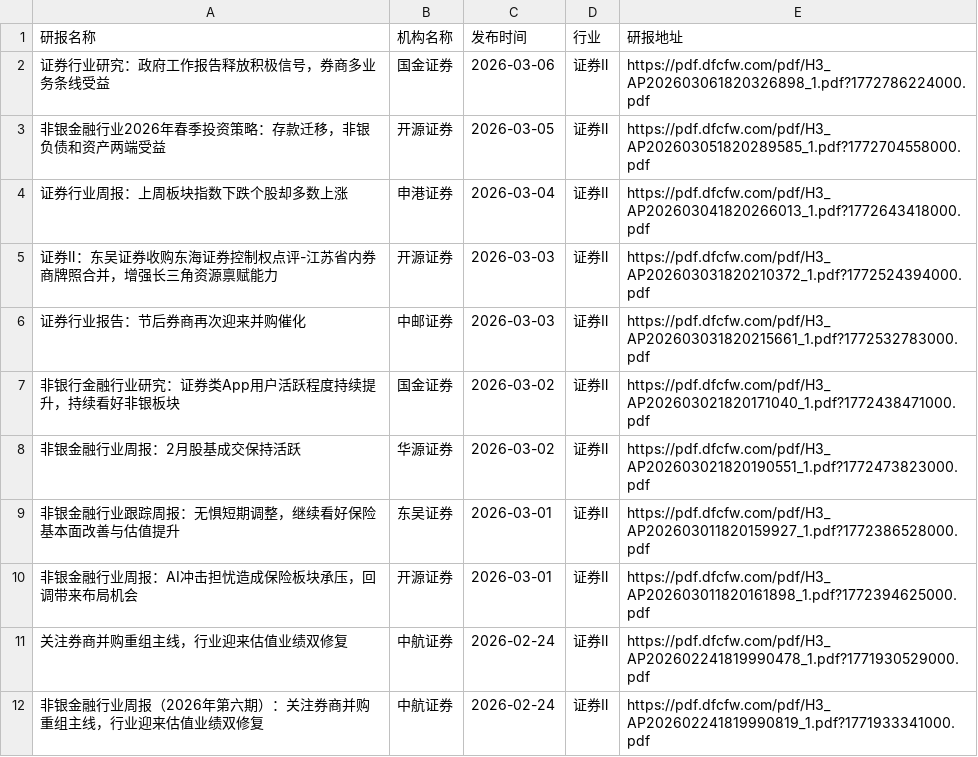
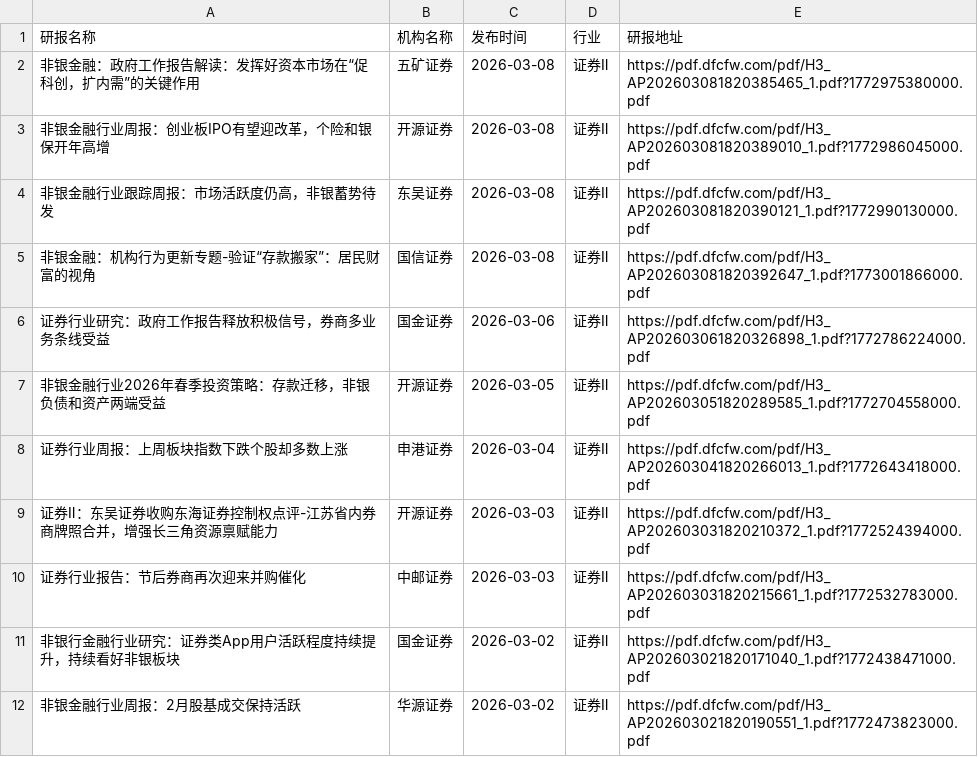
Before and after one commit to yueshandewu/dongcai_report, a CSV file: eastmoney/证券Ⅱ.csv, drawn as a sheet; only a part is shown; the shorter side is filled out with more unchanged rows; the diff names each change by its address in the sheet, - before the commit and + after, or states it on an @@ line.

```diff
--- a/eastmoney/证券Ⅱ.csv
+++ b/eastmoney/证券Ⅱ.csv
+row 2: 非银金融：政府工作报告解读：发挥好资本市场在“促科创，扩内需”的关键作用 | 五矿证券 | 2026-03-08 | 证券Ⅱ | https://pdf.dfcfw.com/pdf/H3_AP202603081820385465_1.pdf?1772975380000.pdf
+row 3: 非银金融行业周报：创业板IPO有望迎改革，个险和银保开年高增 | 开源证券 | 2026-03-08 | 证券Ⅱ | https://pdf.dfcfw.com/pdf/H3_AP202603081820389010_1.pdf?1772986045000.pdf
+row 4: 非银金融行业跟踪周报：市场活跃度仍高，非银蓄势待发 | 东吴证券 | 2026-03-08 | 证券Ⅱ | https://pdf.dfcfw.com/pdf/H3_AP202603081820390121_1.pdf?1772990130000.pdf
+row 5: 非银金融：机构行为更新专题-验证“存款搬家”：居民财富的视角 | 国信证券 | 2026-03-08 | 证券Ⅱ | https://pdf.dfcfw.com/pdf/H3_AP202603081820392647_1.pdf?1773001866000.pdf
```
Also changed, not shown: eastmoney/养殖业.csv, eastmoney/小家电.csv, 45 other files.
